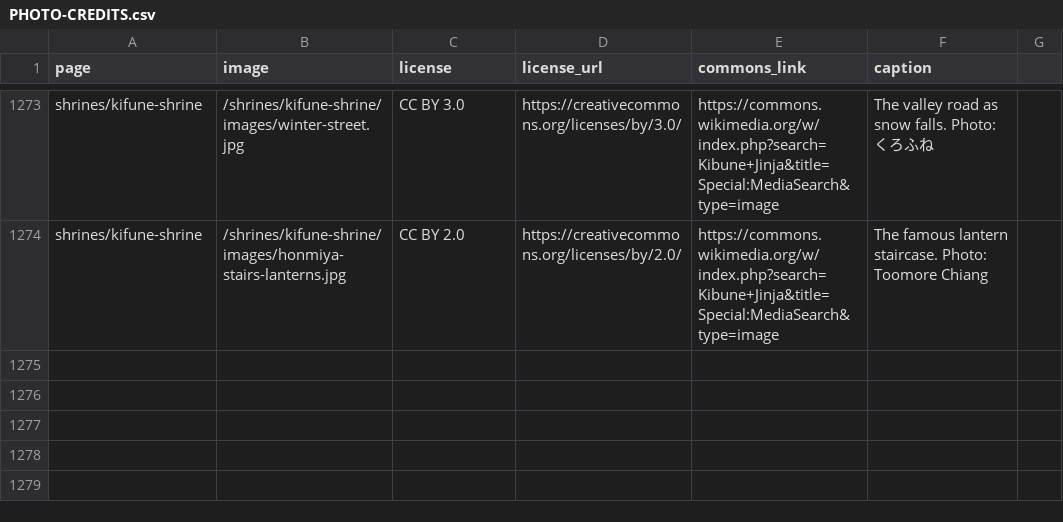
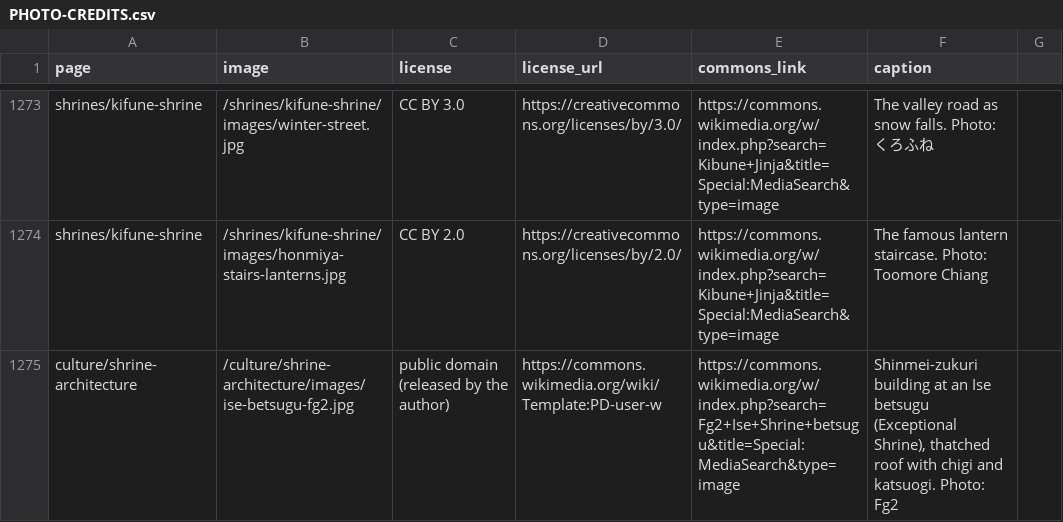
Before and after one commit to Tida106/sacred-japan, a CSV file: PHOTO-CREDITS.csv, drawn as a sheet; only a part is shown, gaps mark what is left out; the diff names each change by its address in the sheet, - before the commit and + after, or states it on an @@ line.

```diff
--- a/PHOTO-CREDITS.csv
+++ b/PHOTO-CREDITS.csv
+row 1275: culture/shrine-architecture | /culture/shrine-architecture/images/ise-betsugu-fg2.jpg | public domain (released by the author) | https://commons.wikimedia.org/wiki/Template:PD-user-w | https://commons.wikimedia.org/w/index.php?search=Fg2+Ise+Shrine+betsugu&title=Special:MediaSearch&type=image | Shinmei-zukuri building at an Ise betsugu (Exceptional Shrine), thatched roof with chigi and katsuogi. Photo: Fg2
```
Also changed, not shown: 6 other files.
